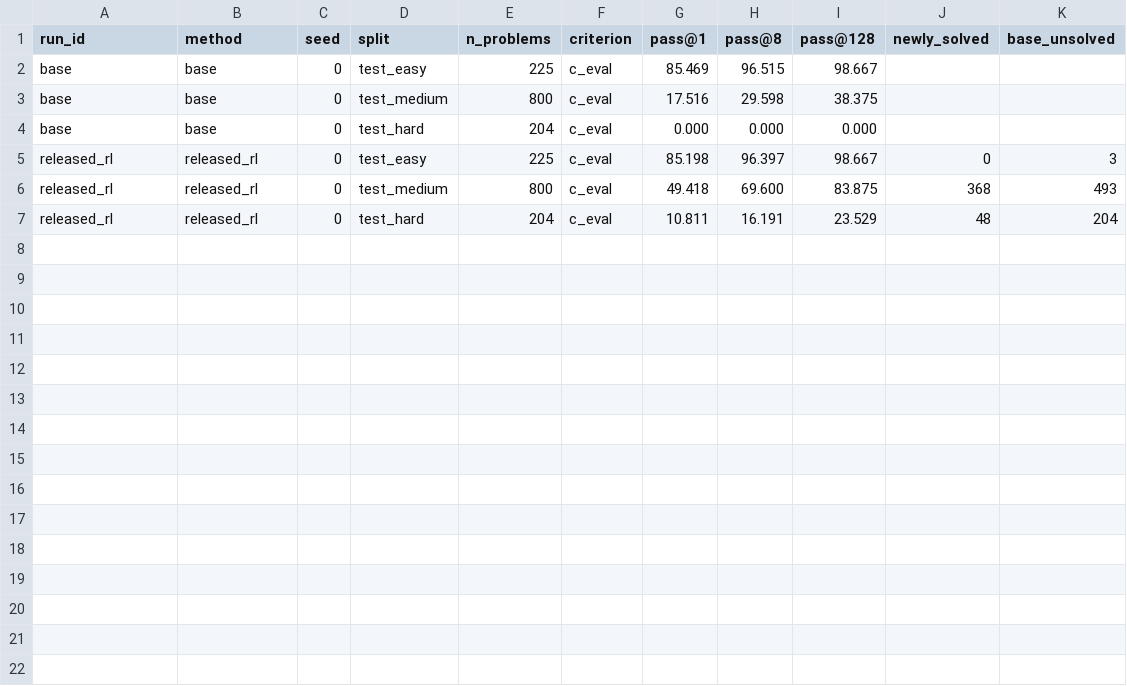
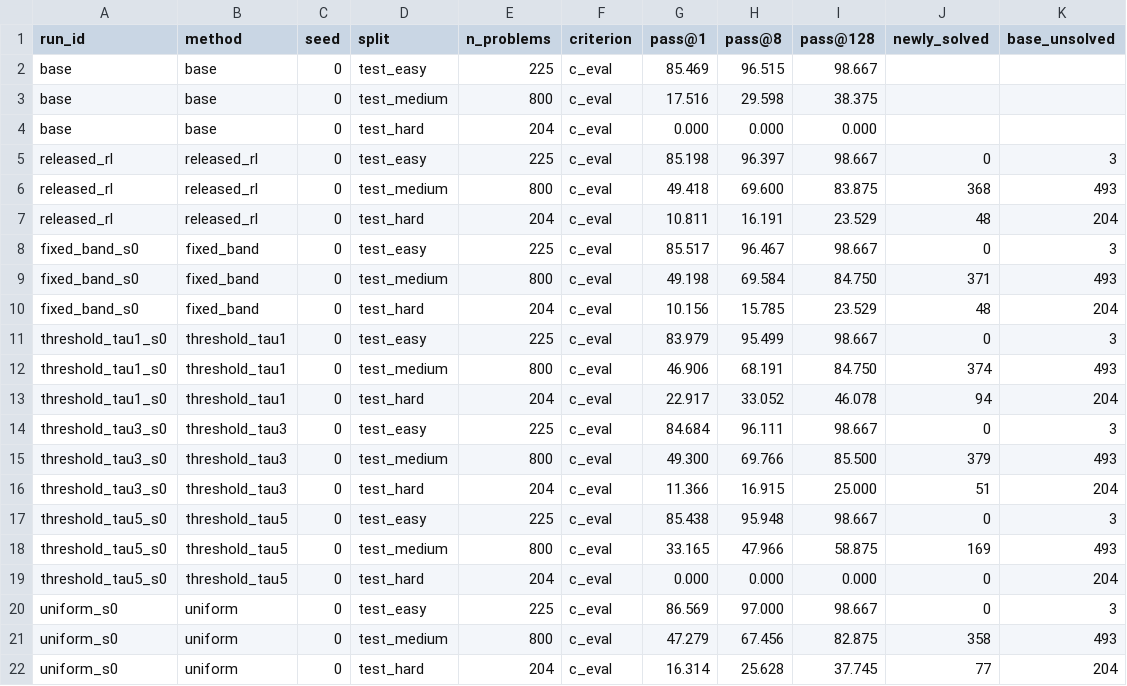
Before and after one commit to AcarBasaran/chasing-the-edge, a CSV file: results/method_comparison_runs.csv, drawn as a sheet.

```diff
--- a/results/method_comparison_runs.csv
+++ b/results/method_comparison_runs.csv
@@ -7 +7,16 @@ released_rl,released_rl,0,test_medium,800,c_eval,49.418,69.600,83.875,368,493
 released_rl,released_rl,0,test_hard,204,c_eval,10.811,16.191,23.529,48,204
+fixed_band_s0,fixed_band,0,test_easy,225,c_eval,85.517,96.467,98.667,0,3
+fixed_band_s0,fixed_band,0,test_medium,800,c_eval,49.198,69.584,84.750,371,493
+fixed_band_s0,fixed_band,0,test_hard,204,c_eval,10.156,15.785,23.529,48,204
+threshold_tau1_s0,threshold_tau1,0,test_easy,225,c_eval,83.979,95.499,98.667,0,3
+threshold_tau1_s0,threshold_tau1,0,test_medium,800,c_eval,46.906,68.191,84.750,374,493
+threshold_tau1_s0,threshold_tau1,0,test_hard,204,c_eval,22.917,33.052,46.078,94,204
+threshold_tau3_s0,threshold_tau3,0,test_easy,225,c_eval,84.684,96.111,98.667,0,3
+threshold_tau3_s0,threshold_tau3,0,test_medium,800,c_eval,49.300,69.766,85.500,379,493
+threshold_tau3_s0,threshold_tau3,0,test_hard,204,c_eval,11.366,16.915,25.000,51,204
+threshold_tau5_s0,threshold_tau5,0,test_easy,225,c_eval,85.438,95.948,98.667,0,3
+threshold_tau5_s0,threshold_tau5,0,test_medium,800,c_eval,33.165,47.966,58.875,169,493
+threshold_tau5_s0,threshold_tau5,0,test_hard,204,c_eval,0.000,0.000,0.000,0,204
+uniform_s0,uniform,0,test_easy,225,c_eval,86.569,97.000,98.667,0,3
+uniform_s0,uniform,0,test_medium,800,c_eval,47.279,67.456,82.875,358,493
+uniform_s0,uniform,0,test_hard,204,c_eval,16.314,25.628,37.745,77,204
```
Also changed, not shown: results/method_comparison.csv, 13 other files.
